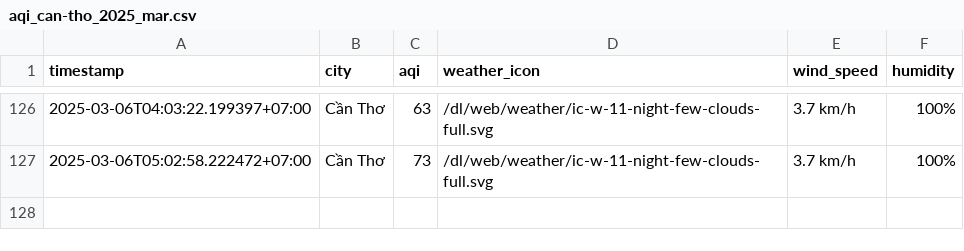
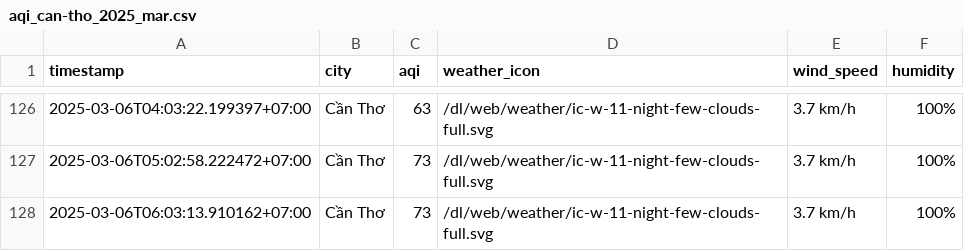
Before and after one commit to nghiahsgs/iqair-dataset, a CSV file: result/can-tho/aqi_can-tho_2025_mar.csv, drawn as a sheet; only a part is shown, gaps mark what is left out; the diff names each change by its address in the sheet, - before the commit and + after, or states it on an @@ line.

```diff
--- a/result/can-tho/aqi_can-tho_2025_mar.csv
+++ b/result/can-tho/aqi_can-tho_2025_mar.csv
+row 128: 2025-03-06T06:03:13.910162+07:00 | Cần Thơ | 73 | /dl/web/weather/ic-w-11-night-few-clouds-full.svg | 3.7 km/h | 100%
```
Also changed, not shown: result/hai-phong/aqi_hai-phong_2025_mar.csv, result/hue/aqi_hue_2025_mar.csv, 2 other files.
